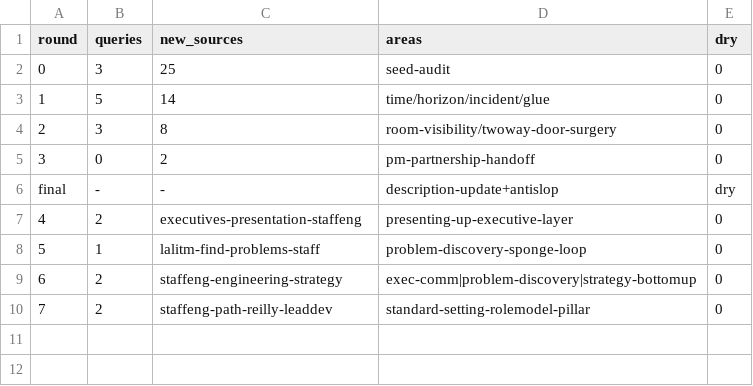
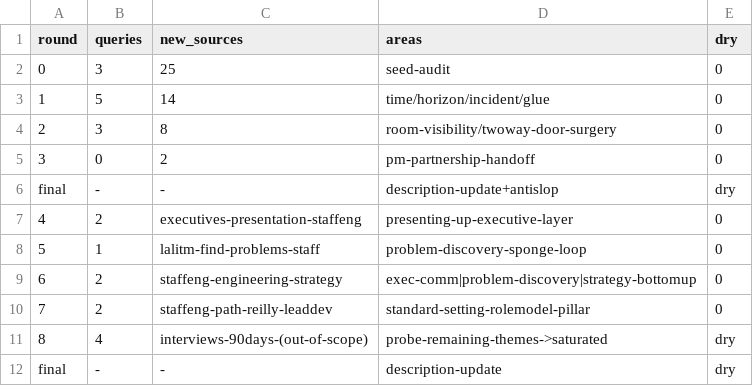
Before and after one commit to archit15singh/archit15singh.github.io, a TSV file: .enrich-loop/ledger.tsv, drawn as a sheet.

Commit message:
Staff+ post: description reflects new depth, retitle pillars (now four), mark saturation dry

```diff
--- a/.enrich-loop/ledger.tsv
+++ b/.enrich-loop/ledger.tsv
@@ -10 +10,3 @@ final	-	-	description-update+antislop	dry
 7	2	staffeng-path-reilly-leaddev	standard-setting-rolemodel-pillar	0
+8	4	interviews-90days-(out-of-scope)	probe-remaining-themes->saturated	dry
+final	-	-	description-update	dry
```
Also changed, not shown: 1 other file.
